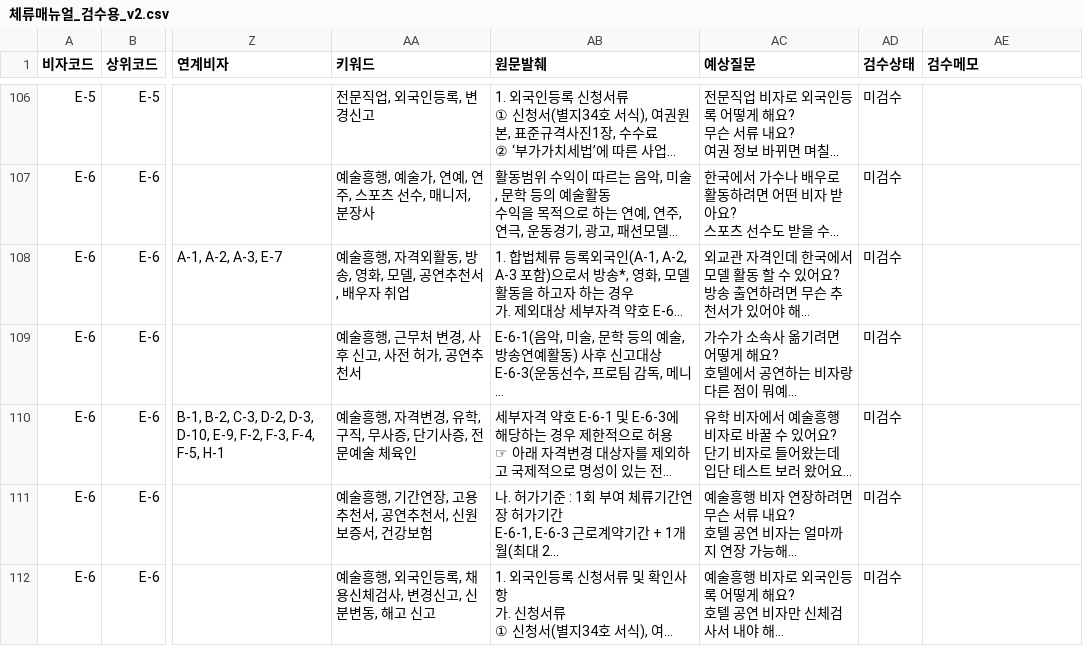
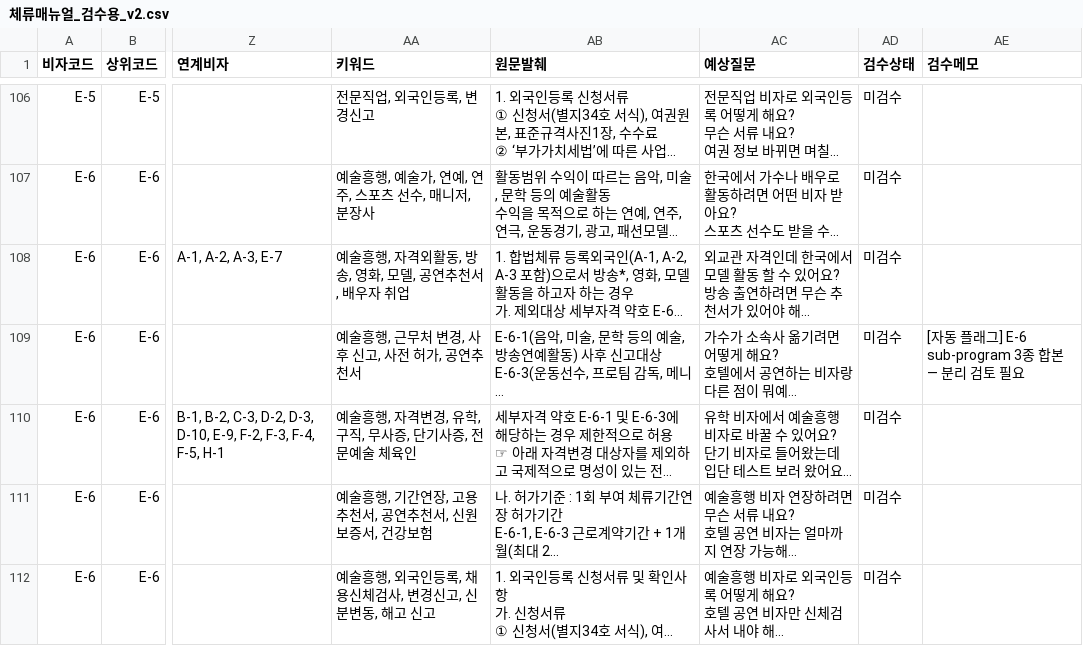
Before and after one commit to jhkim0602/-Vizabridge-IT-AI-, a CSV file: data/processed/체류매뉴얼_검수용_v2.csv, drawn as a sheet; only a part is shown, gaps mark what is left out; long unchanged cells end in …; the diff covers the shown part only; the diff names each change by its address in the sheet, - before the commit and + after, or states it on an @@ line.

```diff
--- a/data/processed/체류매뉴얼_검수용_v2.csv
+++ b/data/processed/체류매뉴얼_검수용_v2.csv
-AE109 (검수메모): (empty)
+AE109 (검수메모): [자동 플래그] E-6 sub-program 3종 합본 — 분리 검토 필요
```
Also changed, not shown: 17 edited cells elsewhere in this file, data/processed/사증매뉴얼_검수용_v2.csv.
